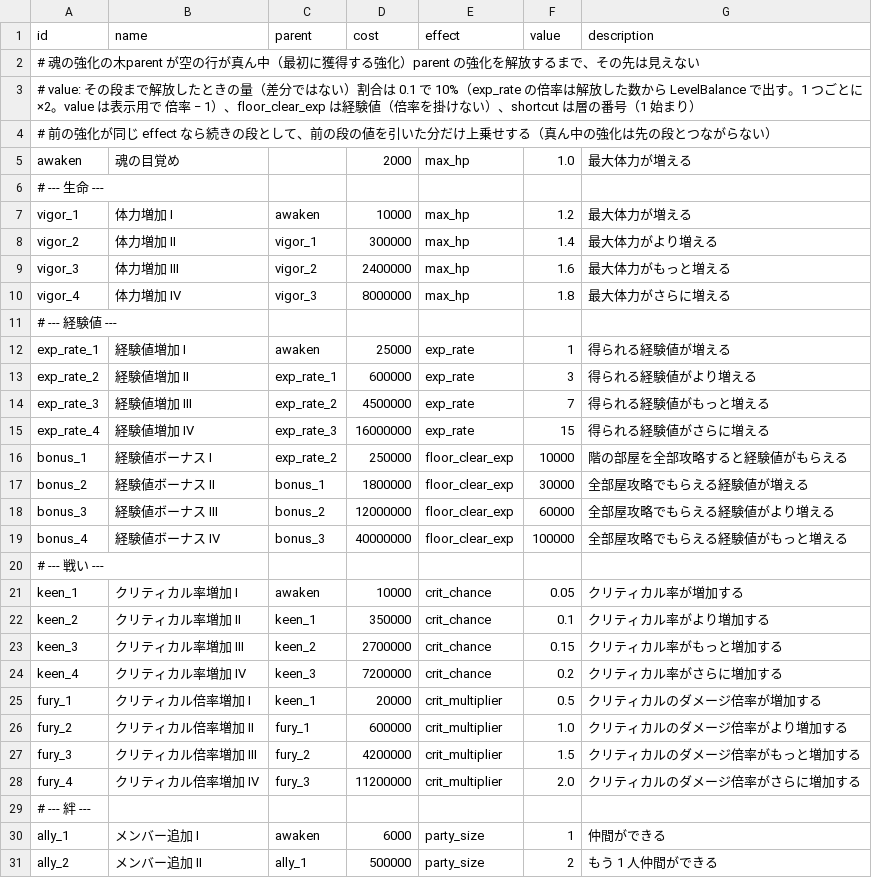
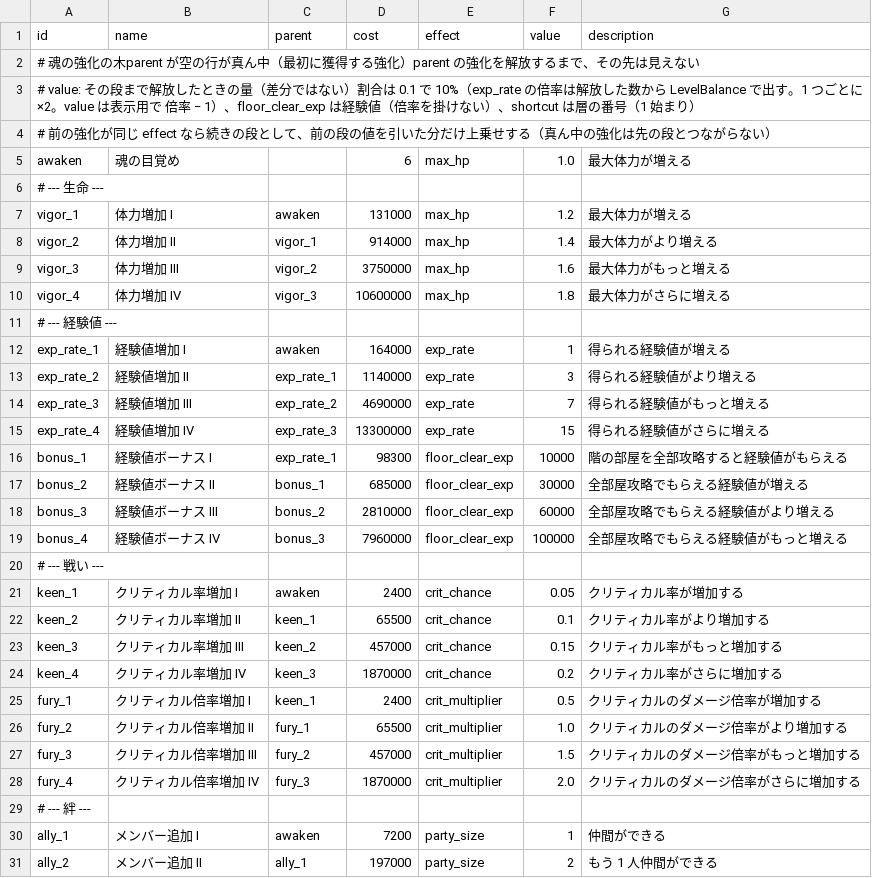
Before and after one commit to Hanibuchi/tps-dungeon, a CSV file: Assets/_Project/Settings/Tables/SoulUpgrades.csv, drawn as a sheet; only a part is shown; the diff covers the shown part only.

Commit message:
SoulUpgrades.csv のコストと親をスプレッドシート「バランス」の「ソウル」シートに合わせた（全 80 個のコスト、親は bonus_1→exp_rate_1、relic_1→fortune_1、bank→shop、gacha_1→haggle_1、path_1→bank）。エディタでの取り込み結果も入れた

```diff
--- a/Assets/_Project/Settings/Tables/SoulUpgrades.csv
+++ b/Assets/_Project/Settings/Tables/SoulUpgrades.csv
@@ -4,28 +4,28 @@ id,name,parent,cost,effect,value,description
 # 前の強化が同じ effect なら続きの段として、前の段の値を引いた分だけ上乗せする（真ん中の強化は先の段とつながらない）
-awaken,魂の目覚め,,2000,max_hp,1.0,最大体力が増える
+awaken,魂の目覚め,,6,max_hp,1.0,最大体力が増える
 # --- 生命 ---
-vigor_1,体力増加 I,awaken,10000,max_hp,1.2,最大体力が増える
-vigor_2,体力増加 II,vigor_1,300000,max_hp,1.4,最大体力がより増える
-vigor_3,体力増加 III,vigor_2,2400000,max_hp,1.6,最大体力がもっと増える
-vigor_4,体力増加 IV,vigor_3,8000000,max_hp,1.8,最大体力がさらに増える
+vigor_1,体力増加 I,awaken,131000,max_hp,1.2,最大体力が増える
+vigor_2,体力増加 II,vigor_1,914000,max_hp,1.4,最大体力がより増える
+vigor_3,体力増加 III,vigor_2,3750000,max_hp,1.6,最大体力がもっと増える
+vigor_4,体力増加 IV,vigor_3,10600000,max_hp,1.8,最大体力がさらに増える
 # --- 経験値 ---
-exp_rate_1,経験値増加 I,awaken,25000,exp_rate,1,得られる経験値が増える
-exp_rate_2,経験値増加 II,exp_rate_1,600000,exp_rate,3,得られる経験値がより増える
-exp_rate_3,経験値増加 III,exp_rate_2,4500000,exp_rate,7,得られる経験値がもっと増える
-exp_rate_4,経験値増加 IV,exp_rate_3,16000000,exp_rate,15,得られる経験値がさらに増える
-bonus_1,経験値ボーナス I,exp_rate_2,250000,floor_clear_exp,10000,階の部屋を全部攻略すると経験値がもらえる
-bonus_2,経験値ボーナス II,bonus_1,1800000,floor_clear_exp,30000,全部屋攻略でもらえる経験値が増える
-bonus_3,経験値ボーナス III,bonus_2,12000000,floor_clear_exp,60000,全部屋攻略でもらえる経験値がより増える
-bonus_4,経験値ボーナス IV,bonus_3,40000000,floor_clear_exp,100000,全部屋攻略でもらえる経験値がもっと増える
+exp_rate_1,経験値増加 I,awaken,164000,exp_rate,1,得られる経験値が増える
+exp_rate_2,経験値増加 II,exp_rate_1,1140000,exp_rate,3,得られる経験値がより増える
+exp_rate_3,経験値増加 III,exp_rate_2,4690000,exp_rate,7,得られる経験値がもっと増える
+exp_rate_4,経験値増加 IV,exp_rate_3,13300000,exp_rate,15,得られる経験値がさらに増える
+bonus_1,経験値ボーナス I,exp_rate_1,98300,floor_clear_exp,10000,階の部屋を全部攻略すると経験値がもらえる
+bonus_2,経験値ボーナス II,bonus_1,685000,floor_clear_exp,30000,全部屋攻略でもらえる経験値が増える
+bonus_3,経験値ボーナス III,bonus_2,2810000,floor_clear_exp,60000,全部屋攻略でもらえる経験値がより増える
+bonus_4,経験値ボーナス IV,bonus_3,7960000,floor_clear_exp,100000,全部屋攻略でもらえる経験値がもっと増える
 # --- 戦い ---
-keen_1,クリティカル率増加 I,awaken,10000,crit_chance,0.05,クリティカル率が増加する
-keen_2,クリティカル率増加 II,keen_1,350000,crit_chance,0.1,クリティカル率がより増加する
-keen_3,クリティカル率増加 III,keen_2,2700000,crit_chance,0.15,クリティカル率がもっと増加する
-keen_4,クリティカル率増加 IV,keen_3,7200000,crit_chance,0.2,クリティカル率がさらに増加する
-fury_1,クリティカル倍率増加 I,keen_1,20000,crit_multiplier,0.5,クリティカルのダメージ倍率が増加する
-fury_2,クリティカル倍率増加 II,fury_1,600000,crit_multiplier,1.0,クリティカルのダメージ倍率がより増加する
-fury_3,クリティカル倍率増加 III,fury_2,4200000,crit_multiplier,1.5,クリティカルのダメージ倍率がもっと増加する
-fury_4,クリティカル倍率増加 IV,fury_3,11200000,crit_multiplier,2.0,クリティカルのダメージ倍率がさらに増加する
+keen_1,クリティカル率増加 I,awaken,2400,crit_chance,0.05,クリティカル率が増加する
+keen_2,クリティカル率増加 II,keen_1,65500,crit_chance,0.1,クリティカル率がより増加する
+keen_3,クリティカル率増加 III,keen_2,457000,crit_chance,0.15,クリティカル率がもっと増加する
+keen_4,クリティカル率増加 IV,keen_3,1870000,crit_chance,0.2,クリティカル率がさらに増加する
+fury_1,クリティカル倍率増加 I,keen_1,2400,crit_multiplier,0.5,クリティカルのダメージ倍率が増加する
+fury_2,クリティカル倍率増加 II,fury_1,65500,crit_multiplier,1.0,クリティカルのダメージ倍率がより増加する
+fury_3,クリティカル倍率増加 III,fury_2,457000,crit_multiplier,1.5,クリティカルのダメージ倍率がもっと増加する
+fury_4,クリティカル倍率増加 IV,fury_3,1870000,crit_multiplier,2.0,クリティカルのダメージ倍率がさらに増加する
 # --- 絆 ---
-ally_1,メンバー追加 I,awaken,6000,party_size,1,仲間ができる
-ally_2,メンバー追加 II,ally_1,500000,party_size,2,もう 1 人仲間ができる
+ally_1,メンバー追加 I,awaken,7200,party_size,1,仲間ができる
+ally_2,メンバー追加 II,ally_1,197000,party_size,2,もう 1 人仲間ができる
```
Also changed, not shown: 61 edited cells elsewhere in this file, 1 other file.
